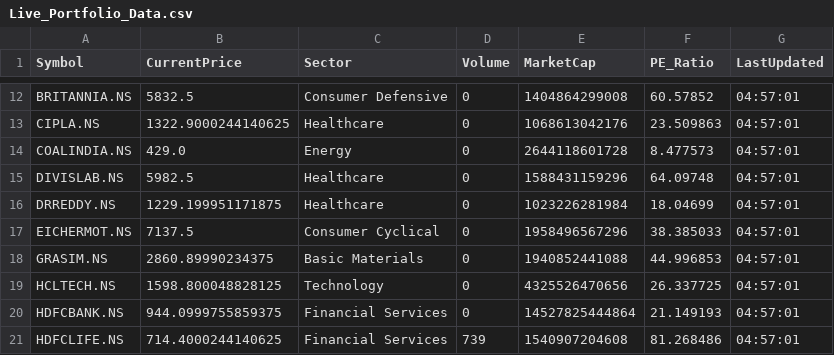
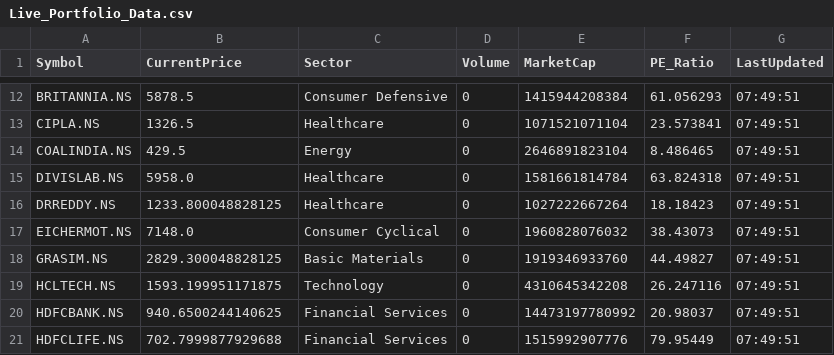
Before and after one commit to Anshulk2004/Frontend_Portfolio, a CSV file: Live_Portfolio_Data.csv, drawn as a sheet; only a part is shown, gaps mark what is left out; the diff covers the shown part only; the diff names each change by its address in the sheet, - before the commit and + after, or states it on an @@ line.

```diff
--- a/Live_Portfolio_Data.csv
+++ b/Live_Portfolio_Data.csv
-B12 (CurrentPrice): 5832.5
+B12 (CurrentPrice): 5878.5
-E12 (MarketCap): 1404864299008
+E12 (MarketCap): 1415944208384
-F12 (PE_Ratio): 60.57852
+F12 (PE_Ratio): 61.056293
-G12:G21 (LastUpdated): 04:57:01
+G12:G21 (LastUpdated): 07:49:51
-B13 (CurrentPrice): 1322.9000244140625
+B13 (CurrentPrice): 1326.5
-E13 (MarketCap): 1068613042176
+E13 (MarketCap): 1071521071104
-F13 (PE_Ratio): 23.509863
+F13 (PE_Ratio): 23.573841
-B14 (CurrentPrice): 429.0
+B14 (CurrentPrice): 429.5
-E14 (MarketCap): 2644118601728
+E14 (MarketCap): 2646891823104
-F14 (PE_Ratio): 8.477573
+F14 (PE_Ratio): 8.486465
-B15 (CurrentPrice): 5982.5
+B15 (CurrentPrice): 5958.0
-E15 (MarketCap): 1588431159296
+E15 (MarketCap): 1581661814784
-F15 (PE_Ratio): 64.09748
+F15 (PE_Ratio): 63.824318
-B16 (CurrentPrice): 1229.199951171875
+B16 (CurrentPrice): 1233.800048828125
-E16 (MarketCap): 1023226281984
+E16 (MarketCap): 1027222667264
-F16 (PE_Ratio): 18.04699
+F16 (PE_Ratio): 18.18423
-B17 (CurrentPrice): 7137.5
+B17 (CurrentPrice): 7148.0
-E17 (MarketCap): 1958496567296
+E17 (MarketCap): 1960828076032
-F17 (PE_Ratio): 38.385033
+F17 (PE_Ratio): 38.43073
-B18 (CurrentPrice): 2860.89990234375
+B18 (CurrentPrice): 2829.300048828125
-E18 (MarketCap): 1940852441088
+E18 (MarketCap): 1919346933760
-F18 (PE_Ratio): 44.996853
+F18 (PE_Ratio): 44.49827
-B19 (CurrentPrice): 1598.800048828125
+B19 (CurrentPrice): 1593.199951171875
-E19 (MarketCap): 4325526470656
+E19 (MarketCap): 4310645342208
-F19 (PE_Ratio): 26.337725
+F19 (PE_Ratio): 26.247116
-B20 (CurrentPrice): 944.0999755859375
+B20 (CurrentPrice): 940.6500244140625
-E20 (MarketCap): 14527825444864
+E20 (MarketCap): 14473197780992
-F20 (PE_Ratio): 21.149193
+F20 (PE_Ratio): 20.98037
-B21 (CurrentPrice): 714.4000244140625
+B21 (CurrentPrice): 702.7999877929688
-D21 (Volume): 739
+D21 (Volume): 0
-E21 (MarketCap): 1540907204608
+E21 (MarketCap): 1515992907776
-F21 (PE_Ratio): 81.268486
+F21 (PE_Ratio): 79.95449
```
Also changed, not shown: 156 edited cells elsewhere in this file, 1 other file.
